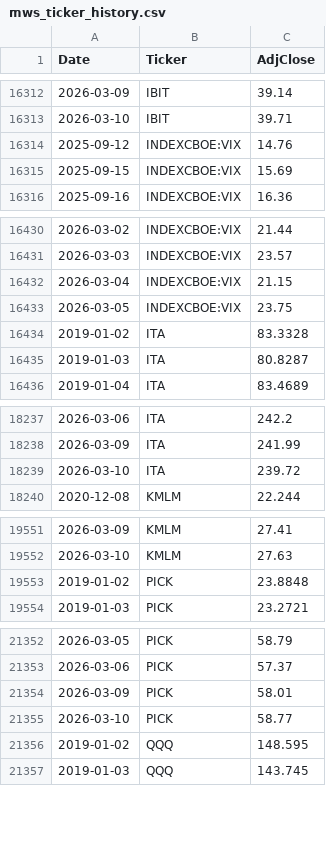
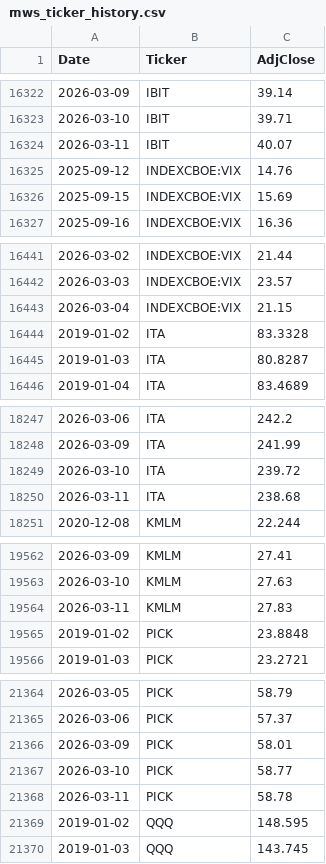
Before and after one commit to ziggermeister/project-mws-public, a CSV file: mws_ticker_history.csv, drawn as a sheet; only a part is shown, gaps mark what is left out; removed rows and columns are numbered as before the commit, all else as after; the diff covers the shown part only; the diff names each change by its address in the sheet, - before the commit and + after, or states it on an @@ line.

```diff
--- a/mws_ticker_history.csv
+++ b/mws_ticker_history.csv
+row 16324: 2026-03-11 | IBIT | 40.07
-row 16433: 2026-03-05 | INDEXCBOE:VIX | 23.75
+row 18250: 2026-03-11 | ITA | 238.68
+row 19564: 2026-03-11 | KMLM | 27.83
+row 21368: 2026-03-11 | PICK | 58.78
```
Also changed, not shown: 23 added rows elsewhere in this file.
